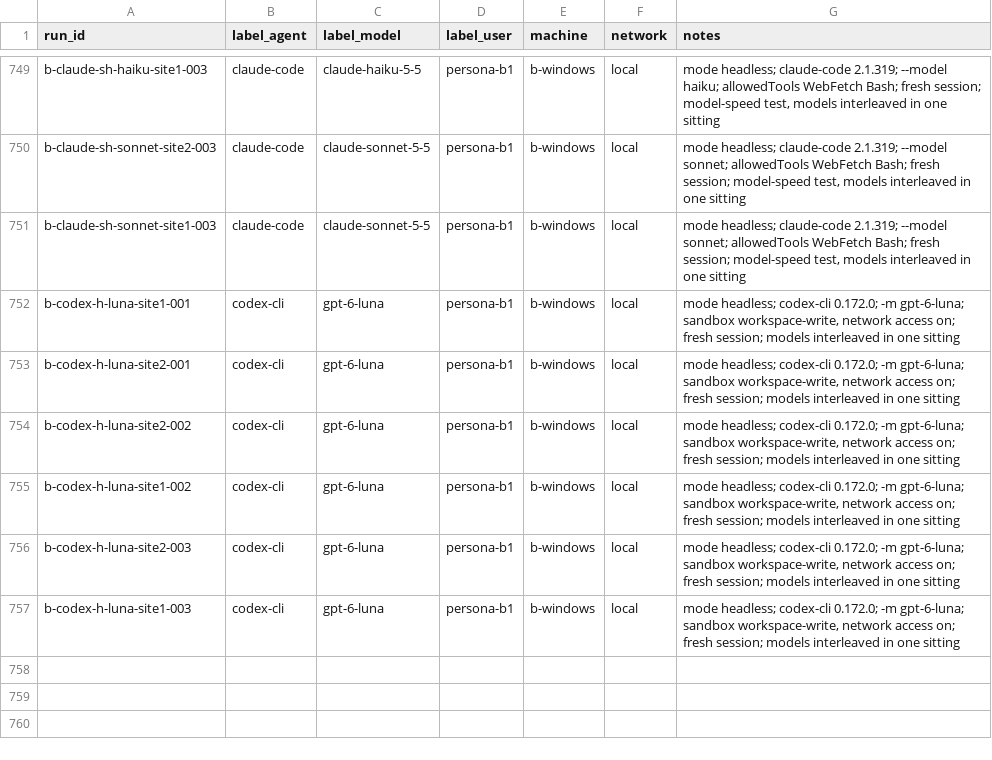
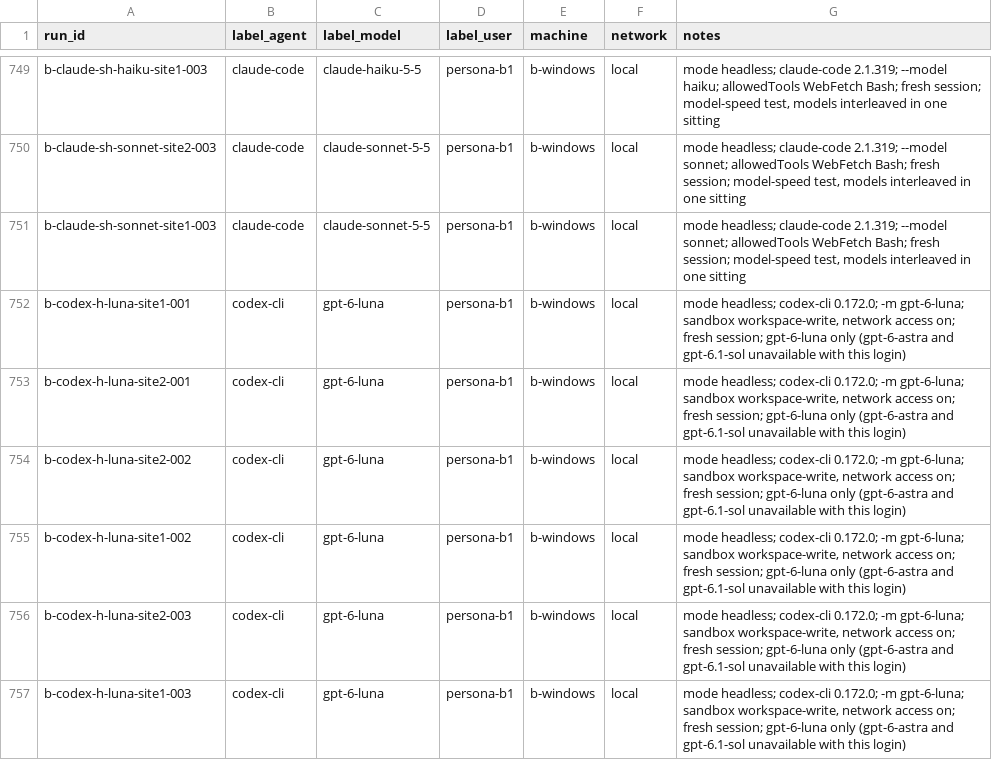
Before and after one commit to Yunsmn/whose-human, a CSV file: runs/b.csv, drawn as a sheet; only a part is shown, gaps mark what is left out.

Commit message:
runs: Codex notes say gpt-6-luna only (review)

```diff
--- a/runs/b.csv
+++ b/runs/b.csv
@@ -751,7 +751,7 @@ b-claude-sh-sonnet-site2-003,claude-code,claude-sonnet-5-5,persona-b1,b-windows,
 b-claude-sh-sonnet-site1-003,claude-code,claude-sonnet-5-5,persona-b1,b-windows,local,"mode headless; claude-code 2.1.319; --model sonnet; allowedTools WebFetch Bash; fresh session; model-speed test, models interleaved in one sitting"
-b-codex-h-luna-site1-001,codex-cli,gpt-6-luna,persona-b1,b-windows,local,"mode headless; codex-cli 0.172.0; -m gpt-6-luna; sandbox workspace-write, network access on; fresh session; models interleaved in one sitting"
-b-codex-h-luna-site2-001,codex-cli,gpt-6-luna,persona-b1,b-windows,local,"mode headless; codex-cli 0.172.0; -m gpt-6-luna; sandbox workspace-write, network access on; fresh session; models interleaved in one sitting"
-b-codex-h-luna-site2-002,codex-cli,gpt-6-luna,persona-b1,b-windows,local,"mode headless; codex-cli 0.172.0; -m gpt-6-luna; sandbox workspace-write, network access on; fresh session; models interleaved in one sitting"
-b-codex-h-luna-site1-002,codex-cli,gpt-6-luna,persona-b1,b-windows,local,"mode headless; codex-cli 0.172.0; -m gpt-6-luna; sandbox workspace-write, network access on; fresh session; models interleaved in one sitting"
-b-codex-h-luna-site2-003,codex-cli,gpt-6-luna,persona-b1,b-windows,local,"mode headless; codex-cli 0.172.0; -m gpt-6-luna; sandbox workspace-write, network access on; fresh session; models interleaved in one sitting"
-b-codex-h-luna-site1-003,codex-cli,gpt-6-luna,persona-b1,b-windows,local,"mode headless; codex-cli 0.172.0; -m gpt-6-luna; sandbox workspace-write, network access on; fresh session; models interleaved in one sitting"
+b-codex-h-luna-site1-001,codex-cli,gpt-6-luna,persona-b1,b-windows,local,"mode headless; codex-cli 0.172.0; -m gpt-6-luna; sandbox workspace-write, network access on; fresh session; gpt-6-luna only (gpt-6-astra and gpt-6.1-sol unavailable with this login)"
+b-codex-h-luna-site2-001,codex-cli,gpt-6-luna,persona-b1,b-windows,local,"mode headless; codex-cli 0.172.0; -m gpt-6-luna; sandbox workspace-write, network access on; fresh session; gpt-6-luna only (gpt-6-astra and gpt-6.1-sol unavailable with this login)"
+b-codex-h-luna-site2-002,codex-cli,gpt-6-luna,persona-b1,b-windows,local,"mode headless; codex-cli 0.172.0; -m gpt-6-luna; sandbox workspace-write, network access on; fresh session; gpt-6-luna only (gpt-6-astra and gpt-6.1-sol unavailable with this login)"
+b-codex-h-luna-site1-002,codex-cli,gpt-6-luna,persona-b1,b-windows,local,"mode headless; codex-cli 0.172.0; -m gpt-6-luna; sandbox workspace-write, network access on; fresh session; gpt-6-luna only (gpt-6-astra and gpt-6.1-sol unavailable with this login)"
+b-codex-h-luna-site2-003,codex-cli,gpt-6-luna,persona-b1,b-windows,local,"mode headless; codex-cli 0.172.0; -m gpt-6-luna; sandbox workspace-write, network access on; fresh session; gpt-6-luna only (gpt-6-astra and gpt-6.1-sol unavailable with this login)"
+b-codex-h-luna-site1-003,codex-cli,gpt-6-luna,persona-b1,b-windows,local,"mode headless; codex-cli 0.172.0; -m gpt-6-luna; sandbox workspace-write, network access on; fresh session; gpt-6-luna only (gpt-6-astra and gpt-6.1-sol unavailable with this login)"
```
